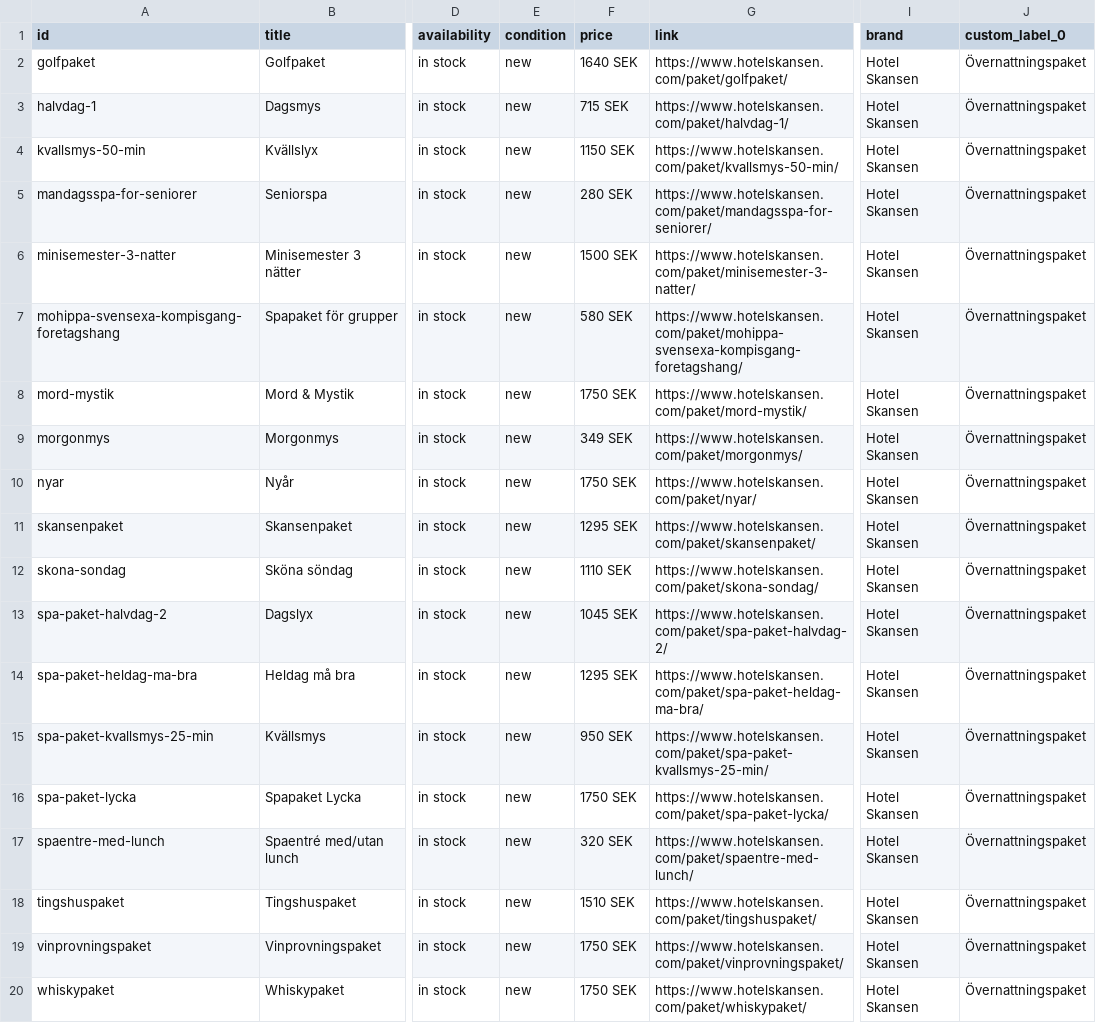
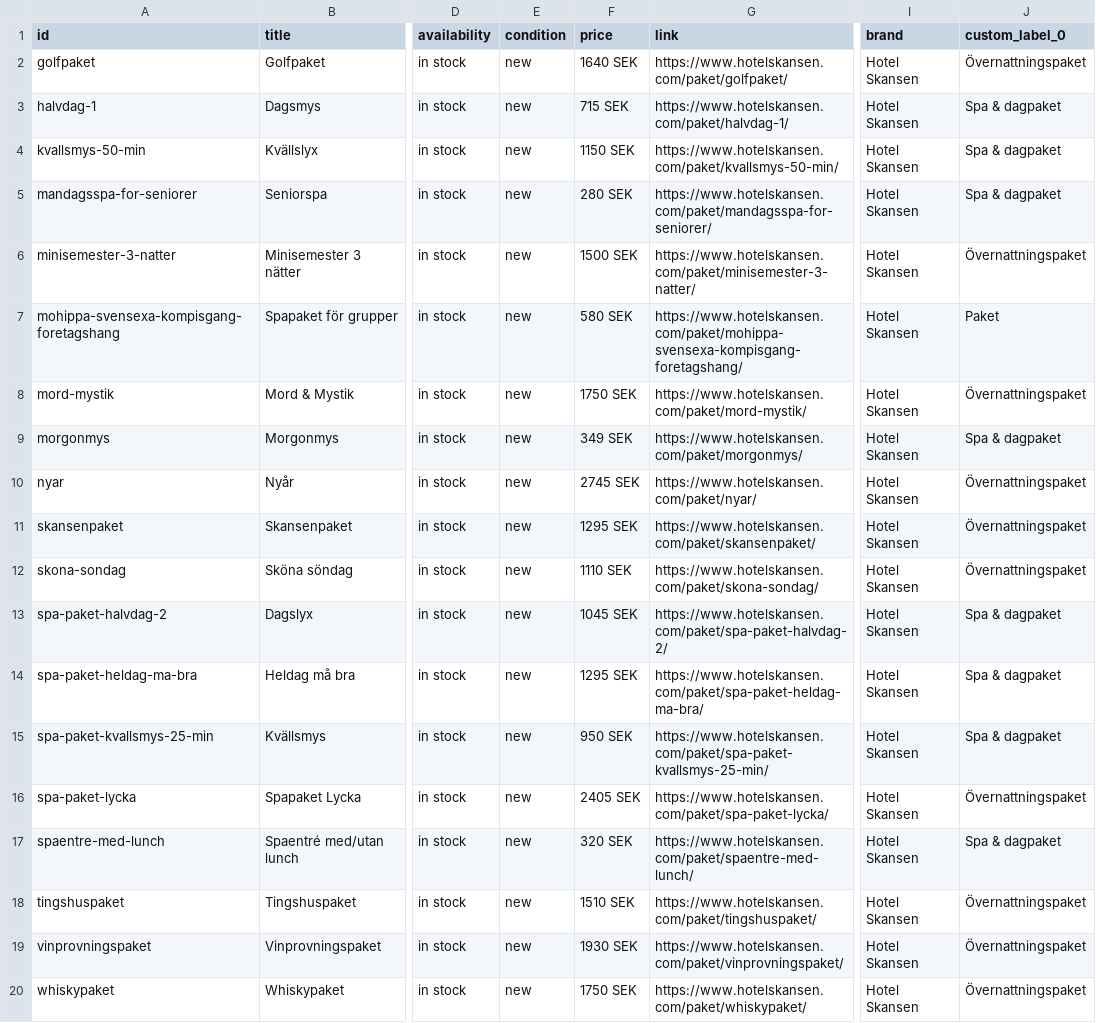
Before and after one commit to Viva-Media/hotelskansen-feed, a CSV file: products.csv, drawn as a sheet; only a part is shown, gaps mark what is left out; the diff names each change by its address in the sheet, - before the commit and + after, or states it on an @@ line.

```diff
--- a/products.csv
+++ b/products.csv
-J3:J5 (custom_label_0): Övernattningspaket
+J3:J5 (custom_label_0): Spa & dagpaket
-J7 (custom_label_0): Övernattningspaket
+J7 (custom_label_0): Paket
-J9 (custom_label_0): Övernattningspaket
+J9 (custom_label_0): Spa & dagpaket
-F10 (price): 1750 SEK
+F10 (price): 2745 SEK
-J13:J15 (custom_label_0): Övernattningspaket
+J13:J15 (custom_label_0): Spa & dagpaket
-F16 (price): 1750 SEK
+F16 (price): 2405 SEK
-J17 (custom_label_0): Övernattningspaket
+J17 (custom_label_0): Spa & dagpaket
-F19 (price): 1750 SEK
+F19 (price): 1930 SEK
```
Also changed, not shown: destinations.csv, feed.csv, 4 other files.
